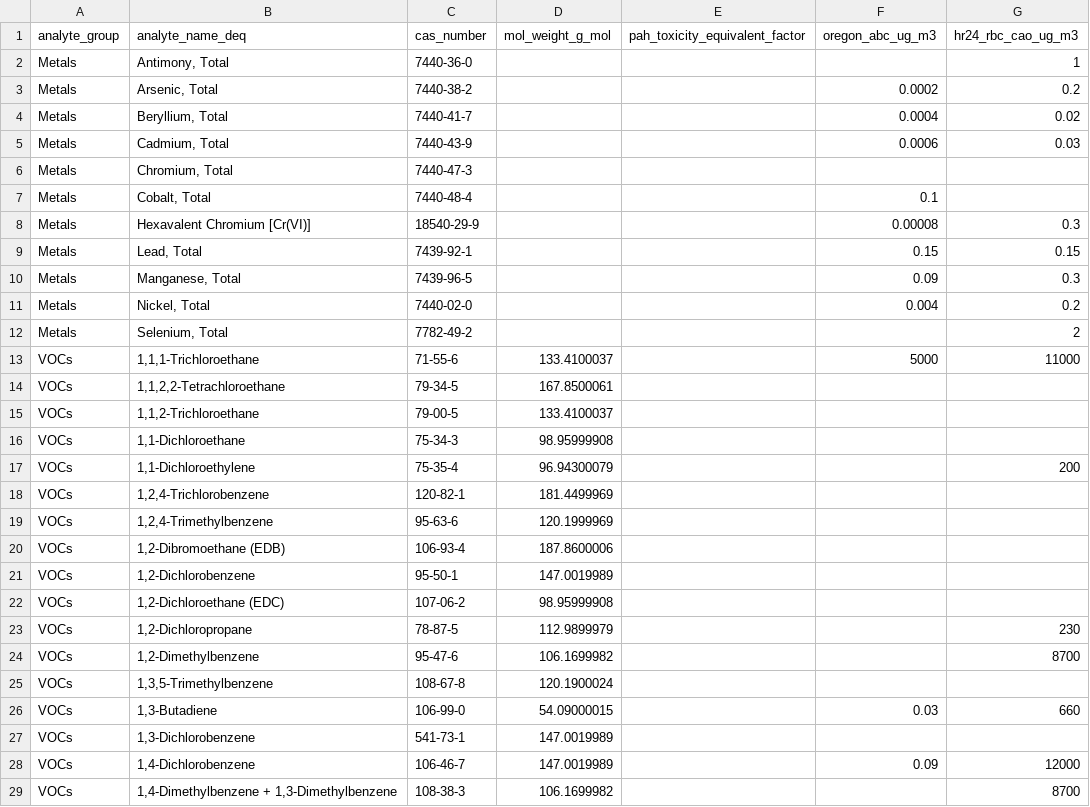
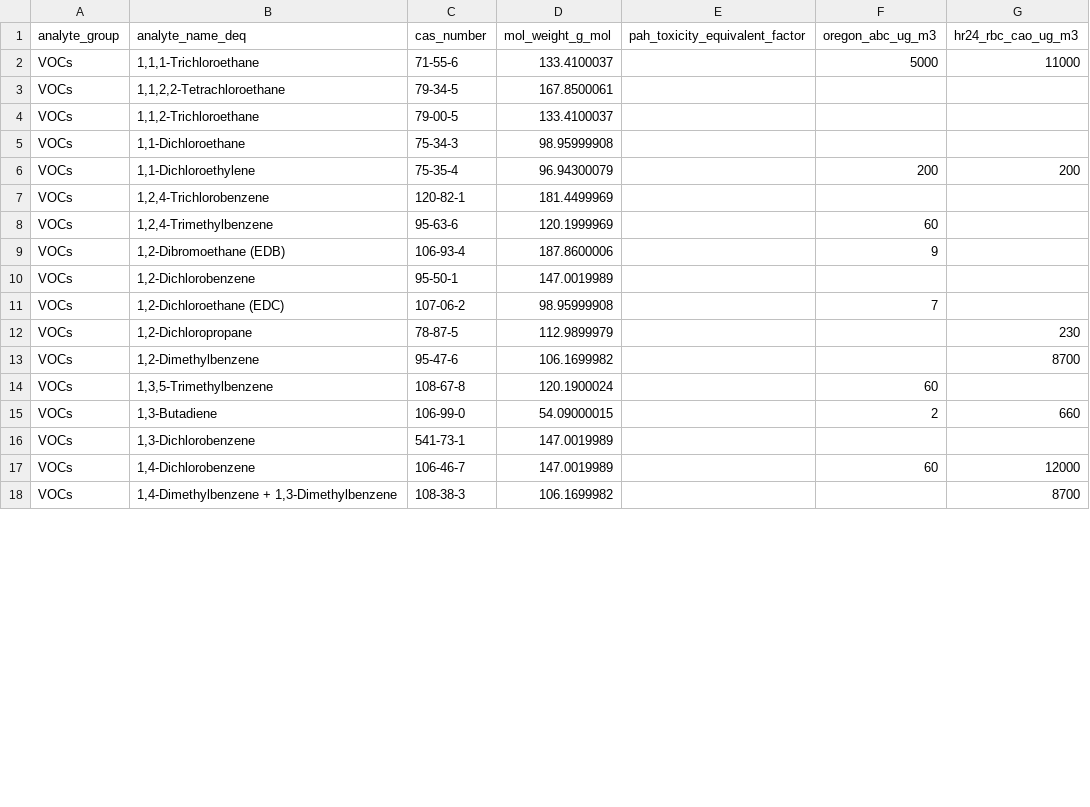
Before and after one commit to DEQphusted/air_tox_processing, a CSV file: input/supporting_cross_tables/Analyte_Master_LookupTable.csv, drawn as a sheet; only a part is shown; the diff covers the shown part only.

Commit message:
Updates to pull data from AQS.

```diff
--- a/input/supporting_cross_tables/Analyte_Master_LookupTable.csv
+++ b/input/supporting_cross_tables/Analyte_Master_LookupTable.csv
@@ -1,13 +1,2 @@
 analyte_group,analyte_name_deq,cas_number,mol_weight_g_mol,pah_toxicity_equivalent_factor,oregon_abc_ug_m3,hr24_rbc_cao_ug_m3
-Metals,"Antimony, Total",7440-36-0,,,,1
-Metals,"Arsenic, Total",7440-38-2,,,0.0002,0.2
-Metals,"Beryllium, Total",7440-41-7,,,0.0004,0.02
-Metals,"Cadmium, Total",7440-43-9,,,0.0006,0.03
-Metals,"Chromium, Total",7440-47-3,,,,
-Metals,"Cobalt, Total",7440-48-4,,,0.1,
-Metals,Hexavalent Chromium [Cr(VI)],18540-29-9,,,0.00008,0.3
-Metals,"Lead, Total",7439-92-1,,,0.15,0.15
-Metals,"Manganese, Total",7439-96-5,,,0.09,0.3
-Metals,"Nickel, Total",7440-02-0,,,0.004,0.2
-Metals,"Selenium, Total",7782-49-2,,,,2
 VOCs,"1,1,1-Trichloroethane",71-55-6,133.4100037,,5000,11000
@@ -16,14 +5,14 @@ VOCs,"1,1,2-Trichloroethane",79-00-5,133.4100037,,,
 VOCs,"1,1-Dichloroethane",75-34-3,98.95999908,,,
-VOCs,"1,1-Dichloroethylene",75-35-4,96.94300079,,,200
+VOCs,"1,1-Dichloroethylene",75-35-4,96.94300079,,200,200
 VOCs,"1,2,4-Trichlorobenzene",120-82-1,181.4499969,,,
-VOCs,"1,2,4-Trimethylbenzene",95-63-6,120.1999969,,,
-VOCs,"1,2-Dibromoethane (EDB)",106-93-4,187.8600006,,,
+VOCs,"1,2,4-Trimethylbenzene",95-63-6,120.1999969,,60,
+VOCs,"1,2-Dibromoethane (EDB)",106-93-4,187.8600006,,9,
 VOCs,"1,2-Dichlorobenzene",95-50-1,147.0019989,,,
-VOCs,"1,2-Dichloroethane (EDC)",107-06-2,98.95999908,,,
+VOCs,"1,2-Dichloroethane (EDC)",107-06-2,98.95999908,,7,
 VOCs,"1,2-Dichloropropane",78-87-5,112.9899979,,,230
 VOCs,"1,2-Dimethylbenzene",95-47-6,106.1699982,,,8700
-VOCs,"1,3,5-Trimethylbenzene",108-67-8,120.1900024,,,
-VOCs,"1,3-Butadiene",106-99-0,54.09000015,,0.03,660
+VOCs,"1,3,5-Trimethylbenzene",108-67-8,120.1900024,,60,
+VOCs,"1,3-Butadiene",106-99-0,54.09000015,,2,660
 VOCs,"1,3-Dichlorobenzene",541-73-1,147.0019989,,,
-VOCs,"1,4-Dichlorobenzene",106-46-7,147.0019989,,0.09,12000
+VOCs,"1,4-Dichlorobenzene",106-46-7,147.0019989,,60,12000
 VOCs,"1,4-Dimethylbenzene + 1,3-Dimethylbenzene",108-38-3,106.1699982,,,8700
```
Also changed, not shown: 12 added rows, 7 removed rows, 29 moved rows and 14 edited cells elsewhere in this file, 9 other files.
